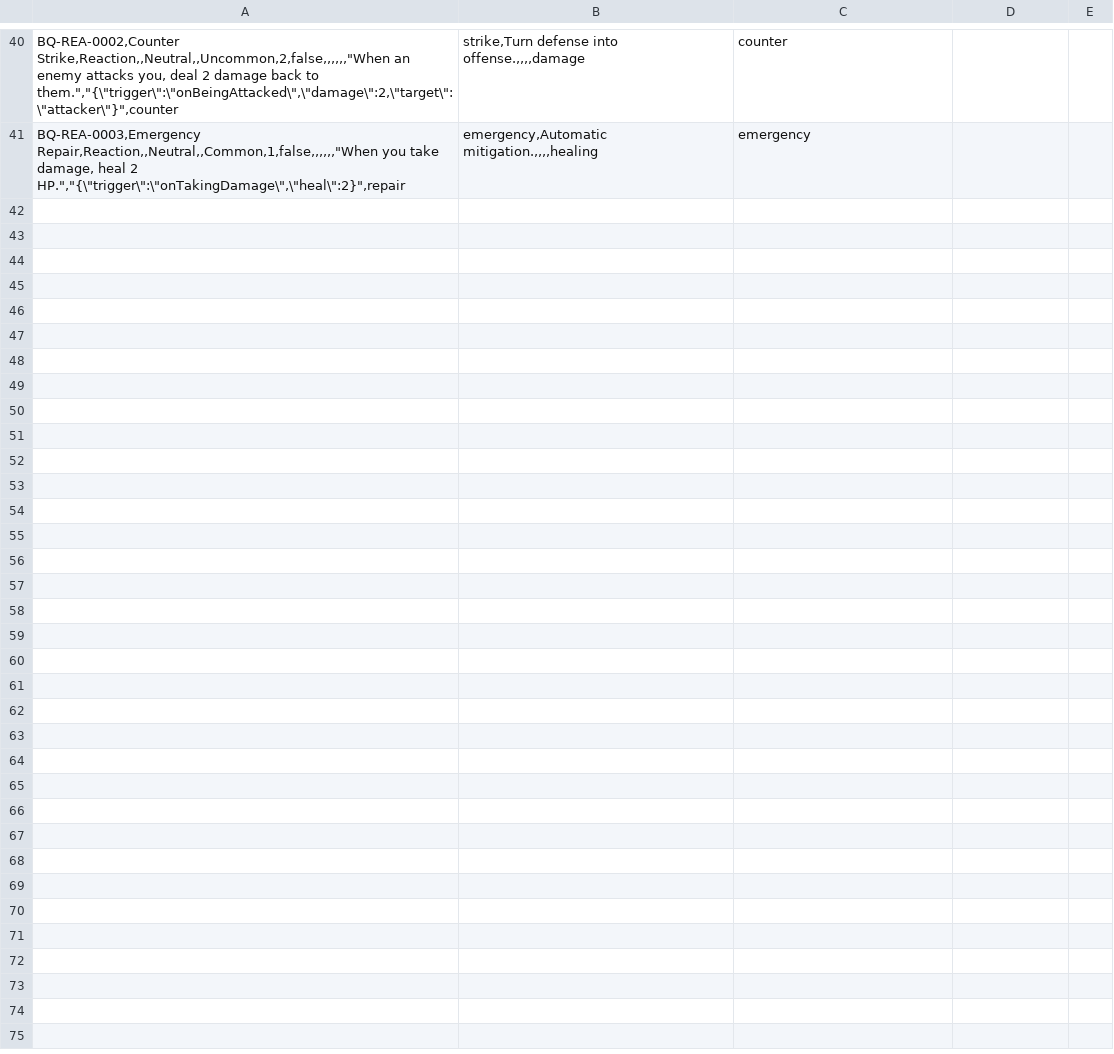
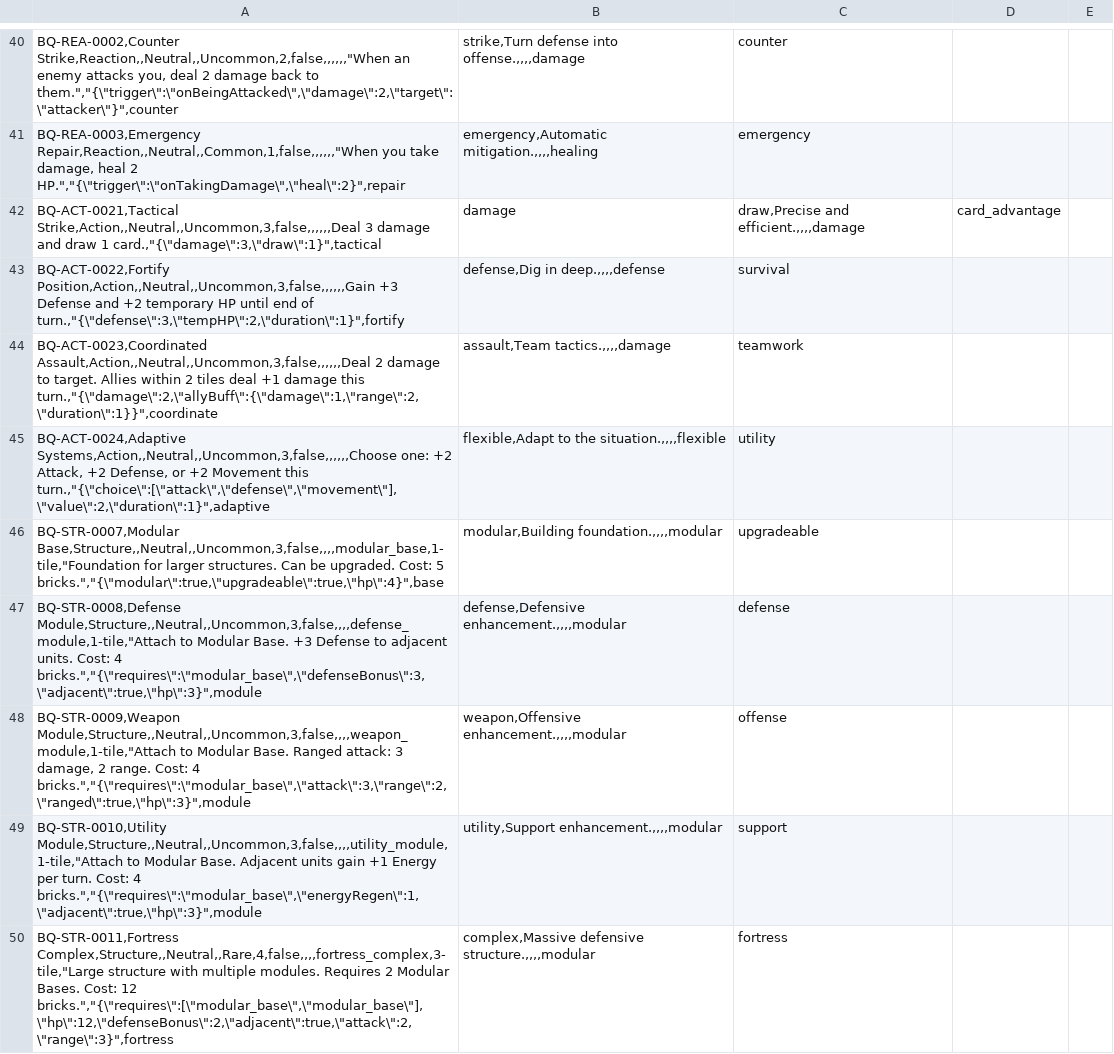
Before and after one commit to samjhill/brickquest, a CSV file: cards/sources/cards_simplified.csv, drawn as a sheet; only a part is shown, gaps mark what is left out; the diff names each change by its address in the sheet, - before the commit and + after, or states it on an @@ line.

Commit message:
Add mid-game energy cards and modular structure system
- Added 4 new 3-energy action cards to fill mid-game gap:
  - Tactical Strike: 3 damage + draw 1 card
  - Fortify Position: +3 Defense + 2 temp HP
  - Coordinated Assault: 2 damage + ally buff
  - Adaptive Systems: flexible stat boost

- Implemented modular structure system:
  - Modular Base: foundation for upgrades (3E, 5 bricks)
  - Defense Module: +3 Defense to adjacent units
  - Weapon Module: ranged attack (3 damage, 2 range)
  - Utility Module: +1 Energy per turn to adjacent units
  - Fortress Complex: large structure requiring 2 Modular Bases

- Updated documentation:
  - Game Rules: added modular building system section
  - Card Design Guide: modular structure guidelines
  - README: updated card counts (51 total cards)

- Regenerated card data and balance reports
- Energy curve now properly distributed with 20 cards at 3E

```diff
--- a/cards/sources/cards_simplified.csv
+++ b/cards/sources/cards_simplified.csv
+row 42: BQ-ACT-0021,Tactical Strike,Action,,Neutral,,Uncommon,3,false,,,,,,Deal 3 damage and draw 1 card.,"{\"damage\":3,\"draw\":1}",tactical | damage | draw,Precise and efficient.,,,,damage | card_advantage
+row 43: BQ-ACT-0022,Fortify Position,Action,,Neutral,,Uncommon,3,false,,,,,,Gain +3 Defense and +2 temporary HP until end of turn.,"{\"defense\":3,\"tempHP\":2,\"duration\":1}",fortify | defense,Dig in deep.,,,,defense | survival
+row 44: BQ-ACT-0023,Coordinated Assault,Action,,Neutral,,Uncommon,3,false,,,,,,Deal 2 damage to target. Allies within 2 tiles deal +1 damage this turn.,"{\"damage\":2,\"allyBuff\":{\"damage\":1,\"range\":2,\"duration\":1}}",coordinate | assault,Team tactics.,,,,damage | teamwork
+row 45: BQ-ACT-0024,Adaptive Systems,Action,,Neutral,,Uncommon,3,false,,,,,,Choose one: +2 Attack, +2 Defense, or +2 Movement this turn.,"{\"choice\":[\"attack\",\"defense\",\"movement\"],\"value\":2,\"duration\":1}",adaptive | flexible,Adapt to the situation.,,,,flexible | utility
+row 46: BQ-STR-0007,Modular Base,Structure,,Neutral,,Uncommon,3,false,,,,modular_base,1-tile,"Foundation for larger structures. Can be upgraded. Cost: 5 bricks.","{\"modular\":true,\"upgradeable\":true,\"hp\":4}",base | modular,Building foundation.,,,,modular | upgradeable
+row 47: BQ-STR-0008,Defense Module,Structure,,Neutral,,Uncommon,3,false,,,,defense_module,1-tile,"Attach to Modular Base. +3 Defense to adjacent units. Cost: 4 bricks.","{\"requires\":\"modular_base\",\"defenseBonus\":3,\"adjacent\":true,\"hp\":3}",module | defense,Defensive enhancement.,,,,modular | defense
+row 48: BQ-STR-0009,Weapon Module,Structure,,Neutral,,Uncommon,3,false,,,,weapon_module,1-tile,"Attach to Modular Base. Ranged attack: 3 damage, 2 range. Cost: 4 bricks.","{\"requires\":\"modular_base\",\"attack\":3,\"range\":2,\"ranged\":true,\"hp\":3}",module | weapon,Offensive enhancement.,,,,modular | offense
+row 49: BQ-STR-0010,Utility Module,Structure,,Neutral,,Uncommon,3,false,,,,utility_module,1-tile,"Attach to Modular Base. Adjacent units gain +1 Energy per turn. Cost: 4 bricks.","{\"requires\":\"modular_base\",\"energyRegen\":1,\"adjacent\":true,\"hp\":3}",module | utility,Support enhancement.,,,,modular | support
+row 50: BQ-STR-0011,Fortress Complex,Structure,,Neutral,,Rare,4,false,,,,fortress_complex,3-tile,"Large structure with multiple modules. Requires 2 Modular Bases. Cost: 12 bricks.","{\"requires\":[\"modular_base\",\"modular_base\"],\"hp\":12,\"defenseBonus\":2,\"adjacent\":true,\"attack\":2,\"range\":3}",fortress | complex,Massive defensive structure.,,,,modular | fortress
```
Also changed, not shown: 4 other files.
